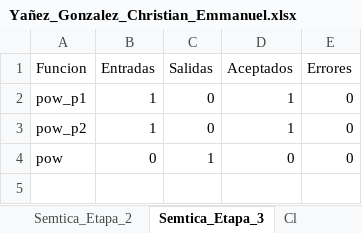
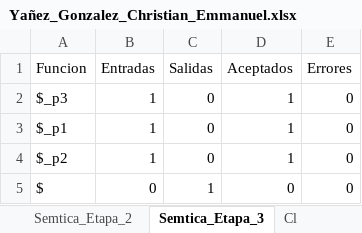
Before and after one commit to Chriss9720/Compilador2, an Excel workbook: build/classes/Excel/Yañez_Gonzalez_Christian_Emmanuel.xlsx, sheet Semtica_Etapa_3, drawn as a sheet; values as stored, in another font and other column widths than the file's, no borders; addresses are those after the commit; the diff names each change by its address in the sheet, - before the commit and + after, or states it on an @@ line.

```diff
--- a/build/classes/Excel/Yañez_Gonzalez_Christian_Emmanuel.xlsx (sheet Semtica_Etapa_3)
+++ b/build/classes/Excel/Yañez_Gonzalez_Christian_Emmanuel.xlsx (sheet Semtica_Etapa_3)
+row 2: $_p3 | 1 | 0 | 1 | 0
-A3 (Funcion): pow_p1
+A3 (Funcion): $_p1
-A4 (Funcion): pow_p2
+A4 (Funcion): $_p2
-A5 (Funcion): pow
+A5 (Funcion): $
```
Also changed, not shown: sheet Tokens, sheet Semtica_Etapa_2, sheet Semtica_Etapa_1, sheet Cl, sheet Ambito, sheet Contadores, 1 more sheet, src/Excel/Yañez_Gonzalez_Christian_Emmanuel.xlsx, 5 other files.
